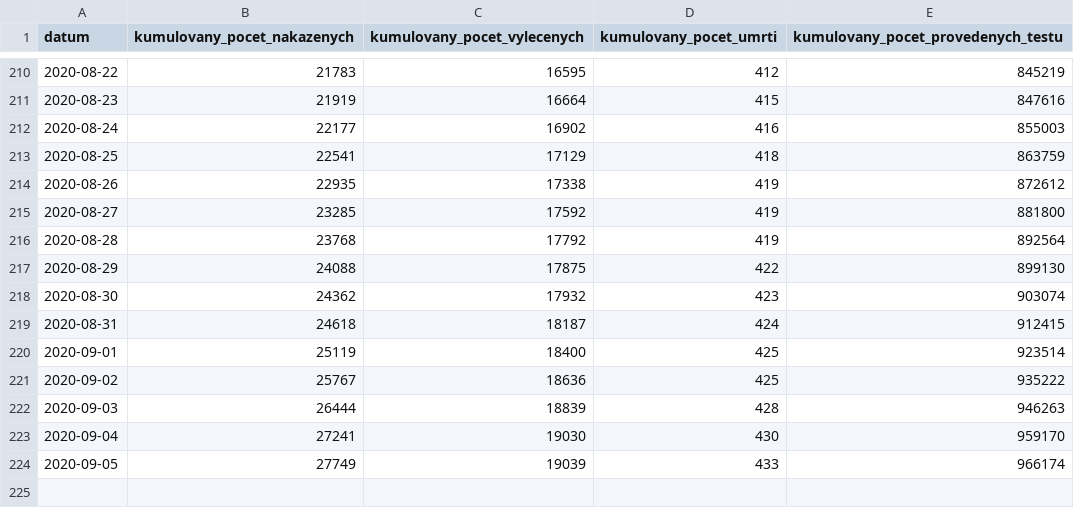
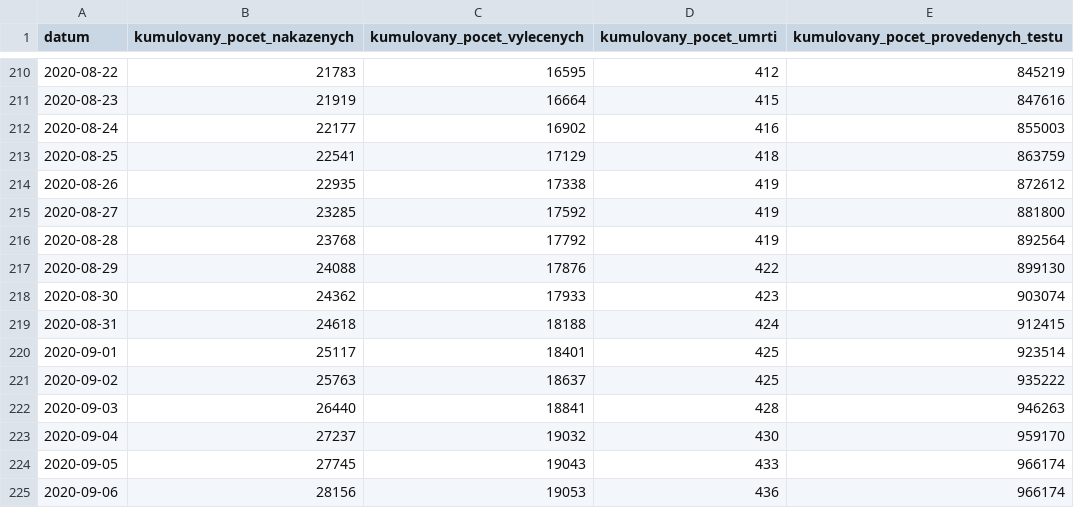
Before and after one commit to maxkotz17/covid19-eu-data, a CSV file: cache/daily/cz/api/api/v1/covid-19/nakazeni-vyleceni-umrti-testy.csv, drawn as a sheet; only a part is shown, gaps mark what is left out.

```diff
--- a/cache/daily/cz/api/api/v1/covid-19/nakazeni-vyleceni-umrti-testy.csv
+++ b/cache/daily/cz/api/api/v1/covid-19/nakazeni-vyleceni-umrti-testy.csv
@@ -216,9 +216,10 @@
 2020-08-28,23768,17792,419,892564
-2020-08-29,24088,17875,422,899130
-2020-08-30,24362,17932,423,903074
-2020-08-31,24618,18187,424,912415
-2020-09-01,25119,18400,425,923514
-2020-09-02,25767,18636,425,935222
-2020-09-03,26444,18839,428,946263
-2020-09-04,27241,19030,430,959170
-2020-09-05,27749,19039,433,966174
+2020-08-29,24088,17876,422,899130
+2020-08-30,24362,17933,423,903074
+2020-08-31,24618,18188,424,912415
+2020-09-01,25117,18401,425,923514
+2020-09-02,25763,18637,425,935222
+2020-09-03,26440,18841,428,946263
+2020-09-04,27237,19032,430,959170
+2020-09-05,27745,19043,433,966174
+2020-09-06,28156,19053,436,966174
```
Also changed, not shown: cache/daily/cz/api/api/v1/covid-19/nakaza.csv, cache/daily/cz/api/api/v1/covid-19/osoby.csv, 11 other files.
